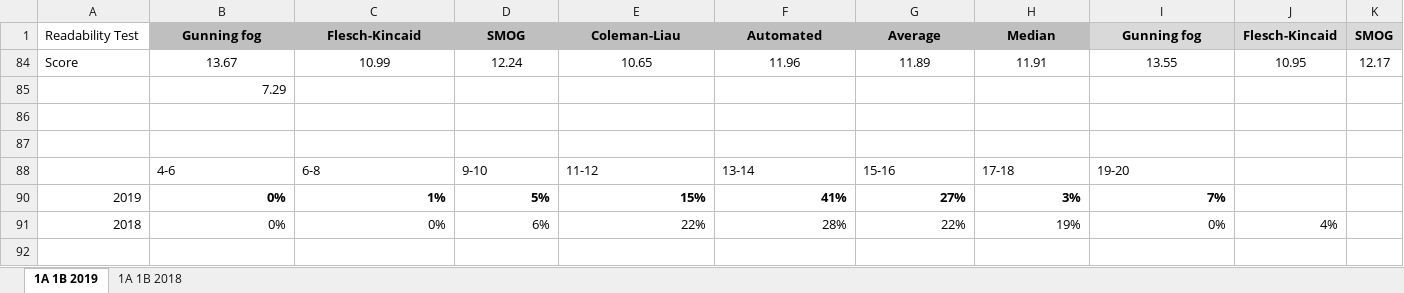
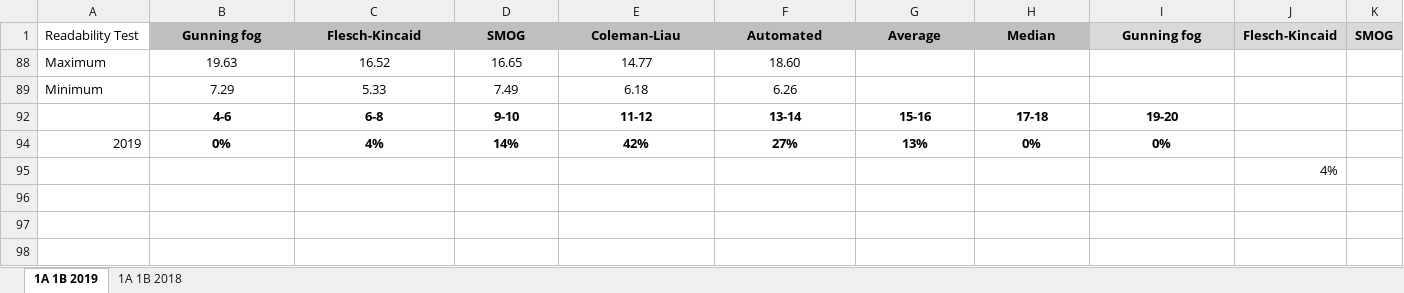
Before and after one commit to MuhammadNadeemAUM/Writing-Diet, an Excel workbook: new Writing Analysis.xlsx, sheet 1A 1B 2019, drawn as a sheet; only a part is shown; values as stored, in another font and other column widths than the file's, no borders; charts and pictures and conditional formats not drawn; removed rows and columns are numbered as before the commit, all else as after; rows hold the shown columns only; the diff names each change by its address in the sheet, - before the commit and + after, or states it on an @@ line.

Commit message:
Update new Writing Analysis.xlsx

```diff
--- a/new Writing Analysis.xlsx (sheet 1A 1B 2019)
+++ b/new Writing Analysis.xlsx (sheet 1A 1B 2019)
@@ row 84 hidden: Score | 13.67 | 10.99 | 12.24 | 10.65 | 11.96 | 11.89 | 11.91 | 13.55 | 10.95 | 12.17 @@
-row 85:  | 7.29
-row 88: (empty)
+row 88: Maximum | 19.63 | 16.52 | 16.65 | 14.77 | 18.60
-A89: (empty)
+A89: Minimum
-B89: (empty)
+B89: 7.29
-C89: (empty)
+C89: 5.33
-D89: (empty)
+D89: 7.49
-E89: (empty)
+E89: 6.18
-F89: (empty)
+F89: 6.26
@@ B92:I92 bold: off → on, alignment: left → center @@
-row 90: 2019 | 0% | 1% | 5% | 15% | 41% | 27% | 3% | 7%
-row 91: 2018 | 0% | 0% | 6% | 22% | 28% | 22% | 19% | 0% | 4%
+row 94: 2019 | 0% | 4% | 14% | 42% | 27% | 13% | 0% | 0%
+row 95:  |  |  |  |  |  |  |  |  | 4%
```
Also changed, not shown: formulas that keep their value, hidden cells, charts or pictures.
